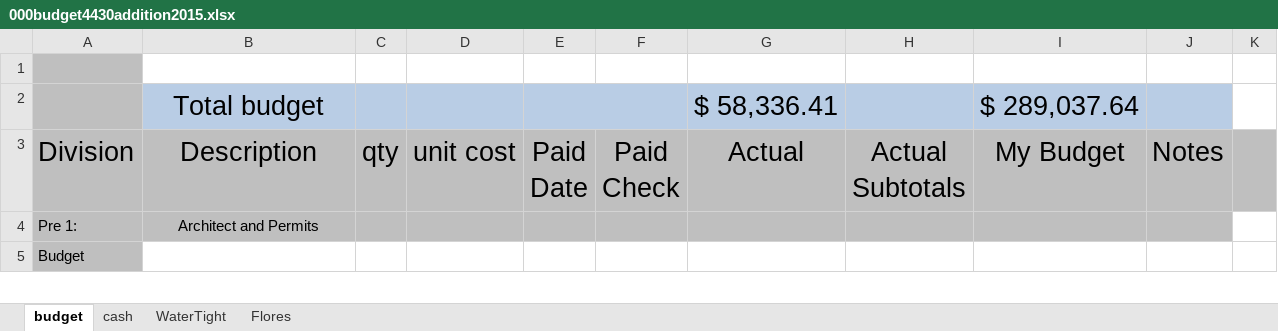
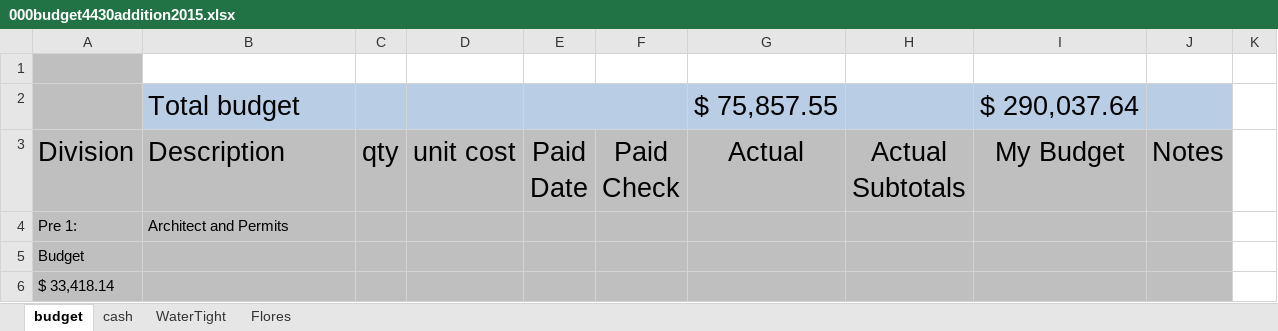
Before and after one commit to digideskio/brandon-gallas.github.io, an Excel workbook: 000house/20140216 Porch and Master Bath/000budget4430addition2015.xlsx, sheet budget, drawn as a sheet; only a part is shown; values as stored, in another font and other column widths than the file's, no borders; removed rows and columns are numbered as before the commit, all else as after; the diff covers the shown part only; the diff names each change by its address in the sheet, - before the commit and + after, or states it on an @@ line.

Commit message:
Update construction budget Archive construction invoice, new boiler user manual, and electrical permit

```diff
--- a/000house/20140216 Porch and Master Bath/000budget4430addition2015.xlsx (sheet budget)
+++ b/000house/20140216 Porch and Master Bath/000budget4430addition2015.xlsx (sheet budget)
-row 2:  | Total budget |  |  |  |  | $ 58,336.41 |  | $ 289,037.64
+row 2:  | Total budget |  |  |  |  | $ 75,857.55 |  | $ 290,037.64
-B3:B4 alignment: center
+B3:B4 alignment: left
-K3 fill: #BFBFBF
+K3 fill: none
-B5:J5 fill: none
+B5:J5 fill: #BFBFBF
+row 6: $ 33,418.14
```
Also changed, not shown: 17 added rows, 3 removed rows, 18 edited cells and cell formats elsewhere in this sheet, formulas that keep their value, 3 other files.
